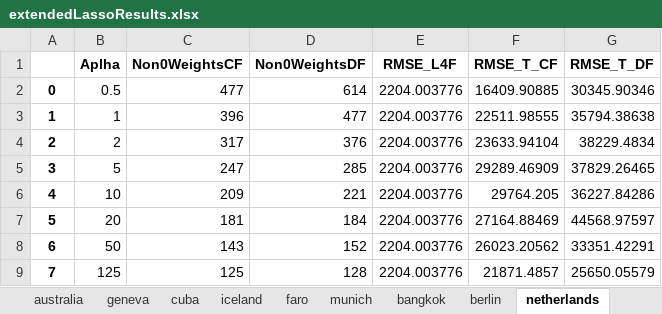
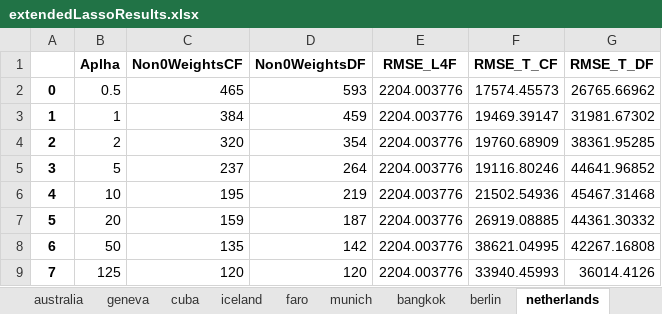
Before and after one commit to SSabev/HonsProject, an Excel workbook: Work/results/extendedLassoResults.xlsx, sheet netherlands, drawn as a sheet; only a part is shown; values as stored, in another font and other column widths than the file's, no borders; the diff covers the shown part only; the diff names each change by its address in the sheet, - before the commit and + after, or states it on an @@ line.

```diff
--- a/Work/results/extendedLassoResults.xlsx (sheet netherlands)
+++ b/Work/results/extendedLassoResults.xlsx (sheet netherlands)
-C2 (Non0WeightsCF): 477
+C2 (Non0WeightsCF): 465
-D2 (Non0WeightsDF): 614
+D2 (Non0WeightsDF): 593
-F2 (RMSE_T_CF): 16409.90885
+F2 (RMSE_T_CF): 17574.45573
-G2 (RMSE_T_DF): 30345.90346
+G2 (RMSE_T_DF): 26765.66962
-C3 (Non0WeightsCF): 396
+C3 (Non0WeightsCF): 384
-D3 (Non0WeightsDF): 477
+D3 (Non0WeightsDF): 459
-F3 (RMSE_T_CF): 22511.98555
+F3 (RMSE_T_CF): 19469.39147
-G3 (RMSE_T_DF): 35794.38638
+G3 (RMSE_T_DF): 31981.67302
-C4 (Non0WeightsCF): 317
+C4 (Non0WeightsCF): 320
-D4 (Non0WeightsDF): 376
+D4 (Non0WeightsDF): 354
-F4 (RMSE_T_CF): 23633.94104
+F4 (RMSE_T_CF): 19760.68909
-G4 (RMSE_T_DF): 38229.4834
+G4 (RMSE_T_DF): 38361.95285
-C5 (Non0WeightsCF): 247
+C5 (Non0WeightsCF): 237
-D5 (Non0WeightsDF): 285
+D5 (Non0WeightsDF): 264
-F5 (RMSE_T_CF): 29289.46909
+F5 (RMSE_T_CF): 19116.80246
-G5 (RMSE_T_DF): 37829.26465
+G5 (RMSE_T_DF): 44641.96852
-C6 (Non0WeightsCF): 209
+C6 (Non0WeightsCF): 195
-D6 (Non0WeightsDF): 221
+D6 (Non0WeightsDF): 219
-F6 (RMSE_T_CF): 29764.205
+F6 (RMSE_T_CF): 21502.54936
-G6 (RMSE_T_DF): 36227.84286
+G6 (RMSE_T_DF): 45467.31468
-C7 (Non0WeightsCF): 181
+C7 (Non0WeightsCF): 159
-D7 (Non0WeightsDF): 184
+D7 (Non0WeightsDF): 187
-F7 (RMSE_T_CF): 27164.88469
+F7 (RMSE_T_CF): 26919.08885
-G7 (RMSE_T_DF): 44568.97597
+G7 (RMSE_T_DF): 44361.30332
-C8 (Non0WeightsCF): 143
+C8 (Non0WeightsCF): 135
-D8 (Non0WeightsDF): 152
+D8 (Non0WeightsDF): 142
-F8 (RMSE_T_CF): 26023.20562
+F8 (RMSE_T_CF): 38621.04995
-G8 (RMSE_T_DF): 33351.42291
+G8 (RMSE_T_DF): 42267.16808
-C9 (Non0WeightsCF): 125
+C9 (Non0WeightsCF): 120
-D9 (Non0WeightsDF): 128
+D9 (Non0WeightsDF): 120
-F9 (RMSE_T_CF): 21871.4857
+F9 (RMSE_T_CF): 33940.45993
-G9 (RMSE_T_DF): 25650.05579
+G9 (RMSE_T_DF): 36014.4126
```
Also changed, not shown: 32 edited cells elsewhere in this sheet, sheet china, sheet russia, sheet amsterdam, sheet London, sheet madrid, sheet paris, 39 more sheets, 48 other files.
